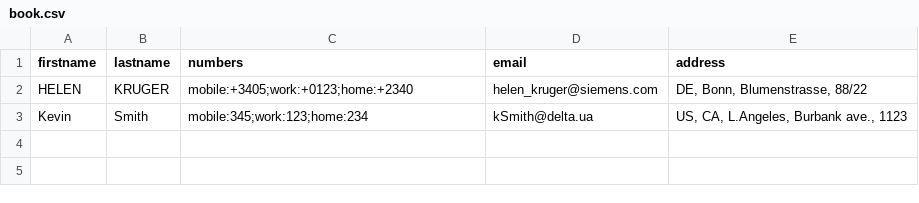
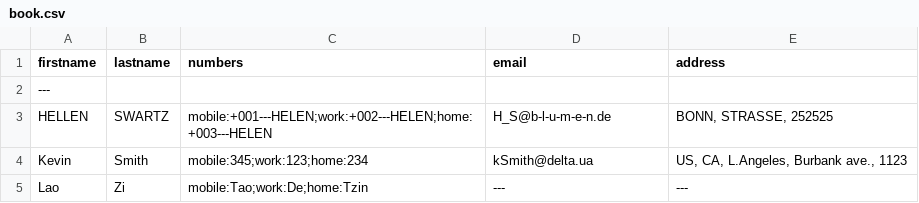
Before and after one commit to Andrij1/itca_11, a CSV file: phone_book_oop/data/book.csv, drawn as a sheet.

Commit message:
Refactor phonebook structure and CLI separation

```diff
--- a/phone_book_oop/data/book.csv
+++ b/phone_book_oop/data/book.csv
@@ -1,3 +1,5 @@
 firstname,lastname,numbers,email,address
-HELEN,KRUGER,mobile:+3405;work:+0123;home:+2340,helen_kruger@siemens.com,"DE, Bonn, Blumenstrasse, 88/22"
+---,,,,
+HELLEN,SWARTZ,mobile:+001---HELEN;work:+002---HELEN;home:+003---HELEN,H_S@b-l-u-m-e-n.de,"BONN, STRASSE, 252525"
 Kevin,Smith,mobile:345;work:123;home:234,kSmith@delta.ua,"US, CA, L.Angeles, Burbank ave., 1123"
+Lao,Zi,mobile:Tao;work:De;home:Tzin,---,---
```
Also changed, not shown: 17 other files.
